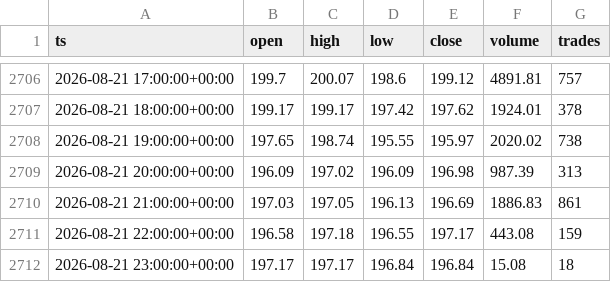
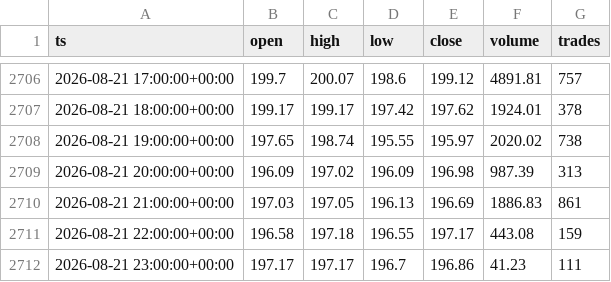
Before and after one commit to marsierz-ui/CBRS_data, a CSV file: out/xyz_CBRS_1h_master.csv, drawn as a sheet; only a part is shown, gaps mark what is left out.

```diff
--- a/out/xyz_CBRS_1h_master.csv
+++ b/out/xyz_CBRS_1h_master.csv
@@ -2711,2 +2711,2 @@ ts,open,high,low,close,volume,trades
 2026-08-21 22:00:00+00:00,196.58,197.18,196.55,197.17,443.08,159
-2026-08-21 23:00:00+00:00,197.17,197.17,196.84,196.84,15.08,18
+2026-08-21 23:00:00+00:00,197.17,197.17,196.7,196.86,41.23,111
```
Also changed, not shown: out/xyz_CBRS_1d_master.csv, out/xyz_CBRS_30m_master.csv, 1 other file.
